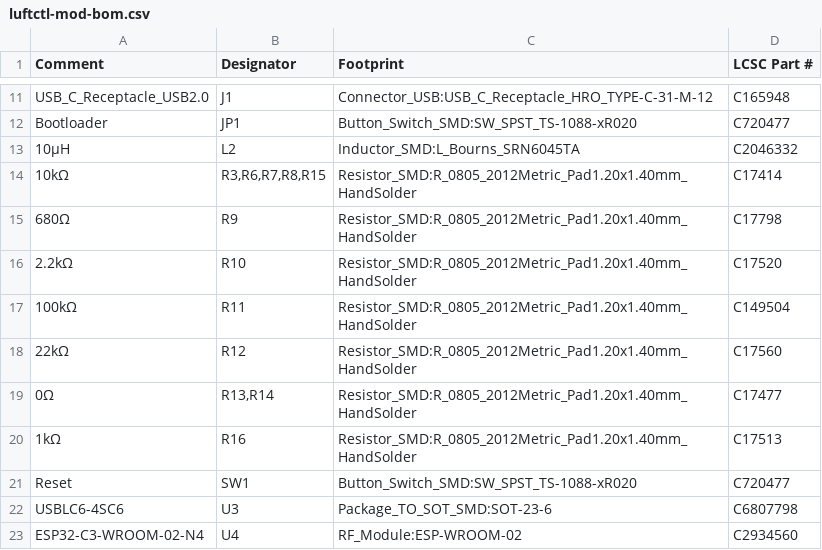
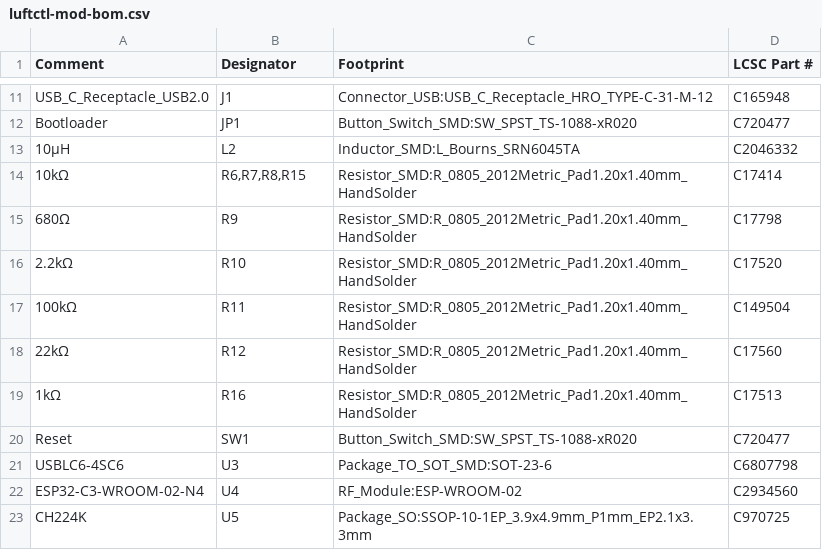
Before and after one commit to ElBob/luftctl, a CSV file: hardware/jlcpcb/production_modified/luftctl-mod-bom.csv, drawn as a sheet; only a part is shown, gaps mark what is left out; the shorter side is filled out with more unchanged rows.

```diff
--- a/hardware/jlcpcb/production_modified/luftctl-mod-bom.csv
+++ b/hardware/jlcpcb/production_modified/luftctl-mod-bom.csv
@@ -13,3 +13,3 @@ Bootloader,JP1,Button_Switch_SMD:SW_SPST_TS-1088-xR020,C720477
 10µH,L2,Inductor_SMD:L_Bourns_SRN6045TA,C2046332
-10kΩ,"R3,R6,R7,R8,R15",Resistor_SMD:R_0805_2012Metric_Pad1.20x1.40mm_HandSolder,C17414
+10kΩ,"R6,R7,R8,R15",Resistor_SMD:R_0805_2012Metric_Pad1.20x1.40mm_HandSolder,C17414
 680Ω,R9,Resistor_SMD:R_0805_2012Metric_Pad1.20x1.40mm_HandSolder,C17798
@@ -18,3 +18,2 @@ Bootloader,JP1,Button_Switch_SMD:SW_SPST_TS-1088-xR020,C720477
 22kΩ,R12,Resistor_SMD:R_0805_2012Metric_Pad1.20x1.40mm_HandSolder,C17560
-0Ω,"R13,R14",Resistor_SMD:R_0805_2012Metric_Pad1.20x1.40mm_HandSolder,C17477
 1kΩ,R16,Resistor_SMD:R_0805_2012Metric_Pad1.20x1.40mm_HandSolder,C17513
```
Also changed, not shown: hardware/jlcpcb/production_modified/luftctl-mod-cpl.csv, 7 other files.
